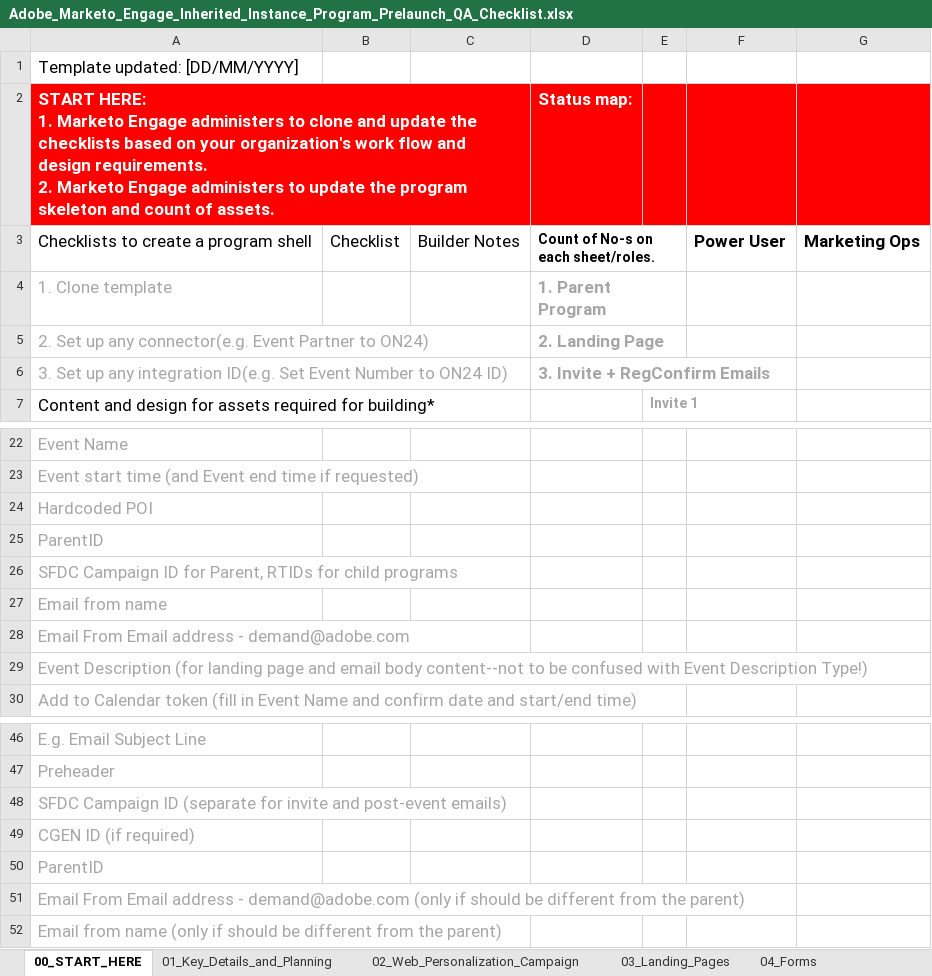
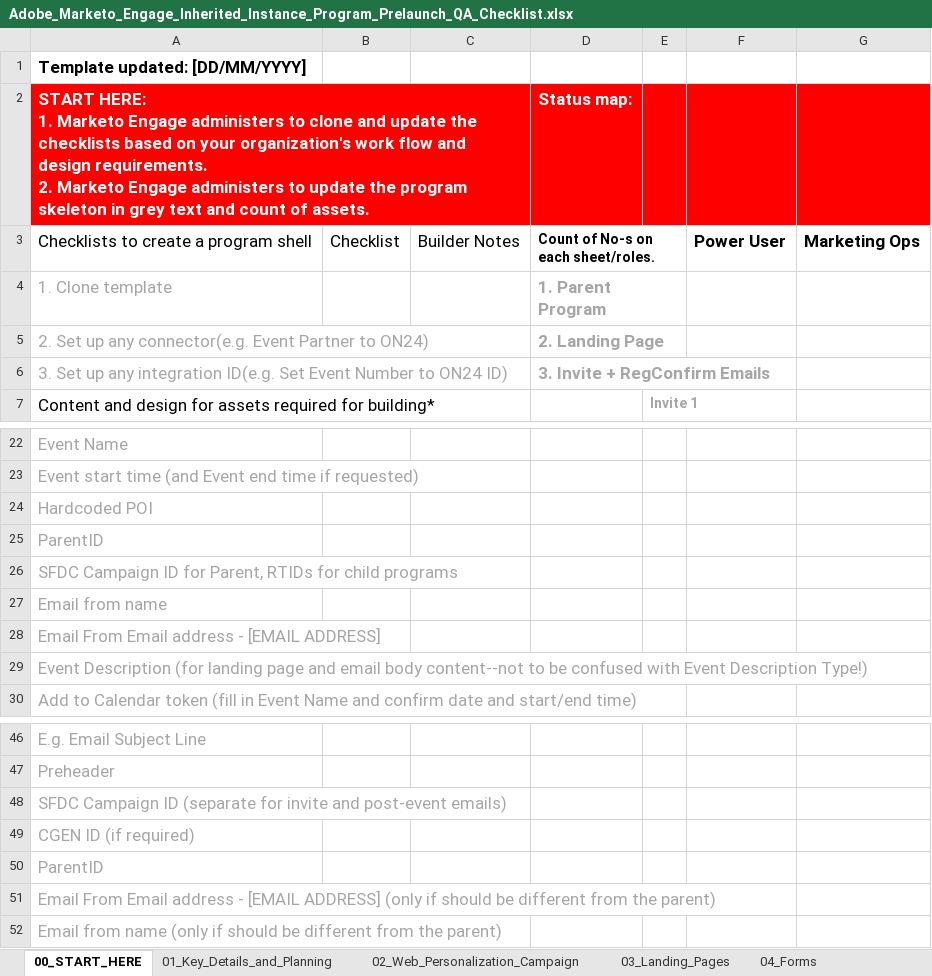
Before and after one commit to AdobeDocs/marketo-learn.en, an Excel workbook: help/tutorial-inherited-instance/_assets/downloads/Adobe_Marketo_Engage_Inherited_Instance_Program_Prelaunch_QA_Checklist.xlsx, sheet 00_START_HERE, drawn as a sheet; only a part is shown, gaps mark what is left out; values as stored, in another font and other column widths than the file's, no borders; conditional formats not drawn; the diff names each change by its address in the sheet, - before the commit and + after, or states it on an @@ line.

```diff
--- a/help/tutorial-inherited-instance/_assets/downloads/Adobe_Marketo_Engage_Inherited_Instance_Program_Prelaunch_QA_Checklist.xlsx (sheet 00_START_HERE)
+++ b/help/tutorial-inherited-instance/_assets/downloads/Adobe_Marketo_Engage_Inherited_Instance_Program_Prelaunch_QA_Checklist.xlsx (sheet 00_START_HERE)
-A1 bold: off
+A1 bold: on
-A2: …program skeleton and count…
+A2: …program skeleton in grey text and count…
-A28: Email From Email address - demand@adobe.com
+A28: Email From Email address - [EMAIL ADDRESS]
-A51: …address - demand@adobe.com (only if…
+A51: …address - [EMAIL ADDRESS] (only if…
```
Also changed, not shown: sheet 06_Lists, sheet 05_Smart_Campaigns.
